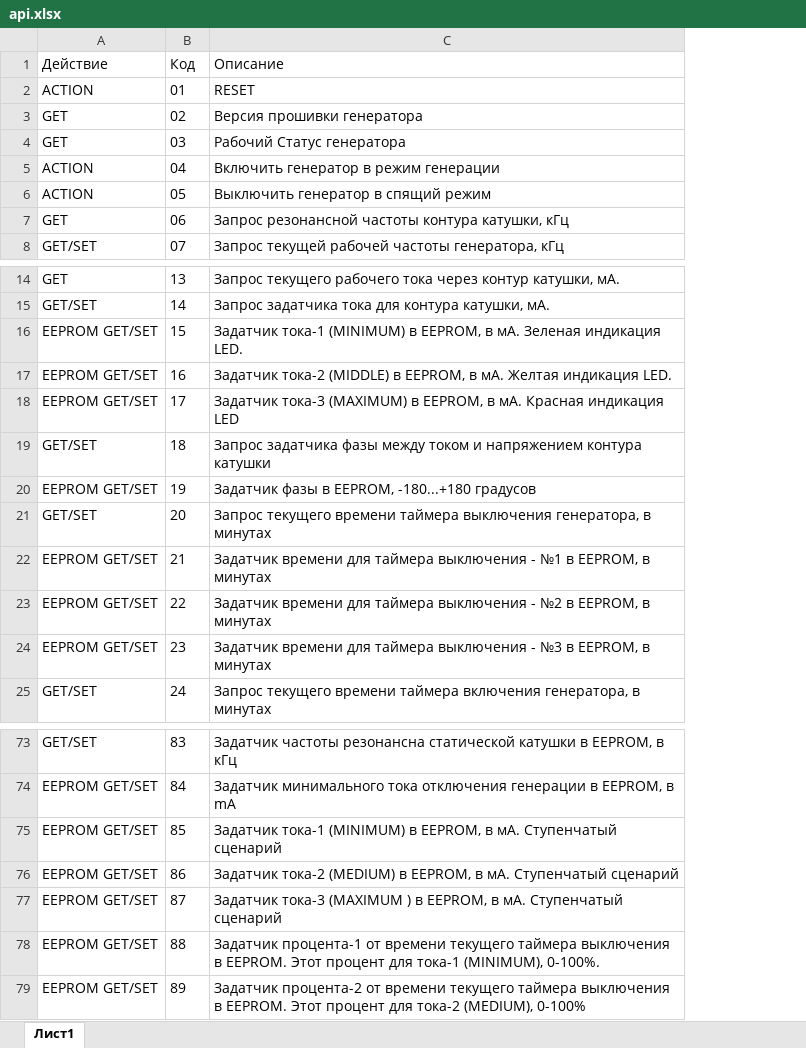
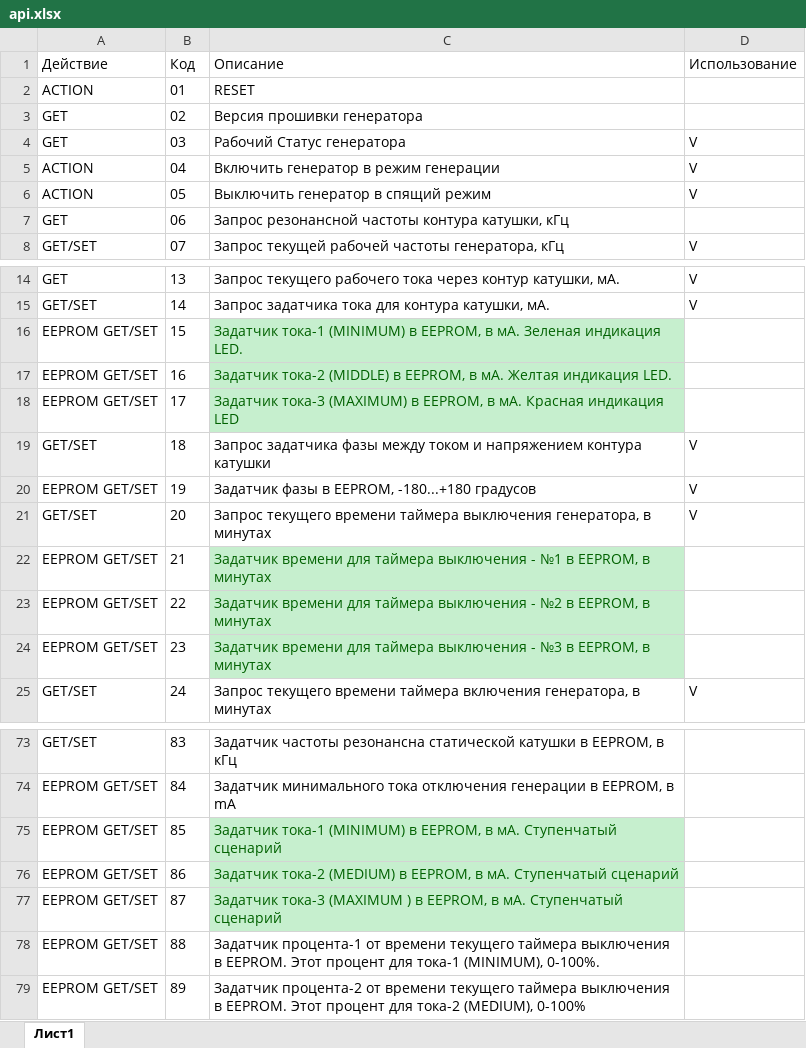
Before and after one commit to axilab/live-sinus, an Excel workbook: docs/api.xlsx, sheet Лист1, drawn as a sheet; only a part is shown, gaps mark what is left out; values as stored, in another font and other column widths than the file's, no borders; table styles not drawn; the diff names each change by its address in the sheet, - before the commit and + after, or states it on an @@ line.

```diff
--- a/docs/api.xlsx (sheet Лист1)
+++ b/docs/api.xlsx (sheet Лист1)
+column D (Использование), rows 4-8: V | V | V |  | V; rows 14-25: V | V |  |  |  | V | V | V |  |  |  | V
@@ C16:C18 fill: none → #C6EFCE, text colour: black → #006100 @@
@@ C22:C24 fill: none → #C6EFCE, text colour: black → #006100 @@
@@ C75:C77 fill: none → #C6EFCE, text colour: black → #006100 @@
```
Also changed, not shown: 14 other files.
